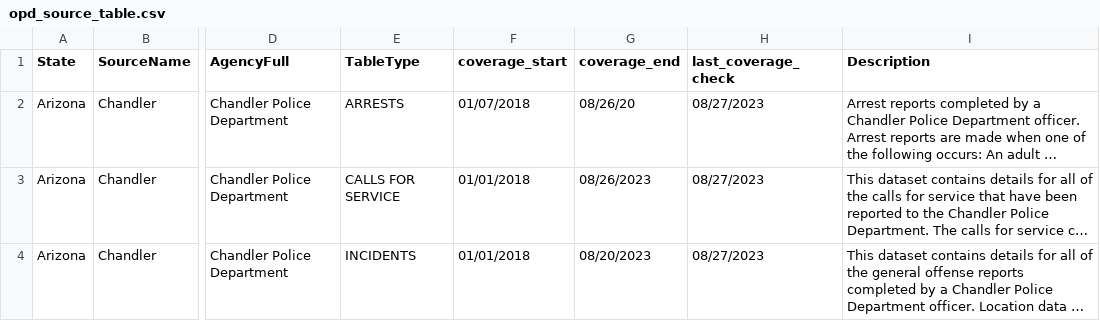
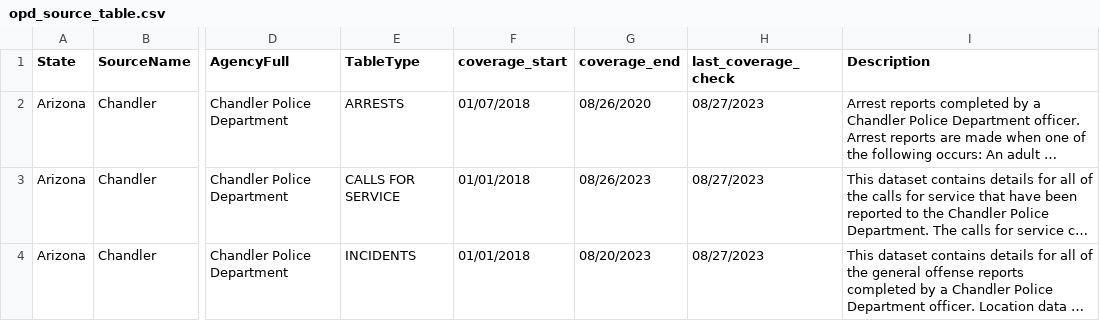
Before and after one commit to openpolicedata/opd-data, a CSV file: opd_source_table.csv, drawn as a sheet; only a part is shown, gaps mark what is left out; long unchanged cells end in …; the diff names each change by its address in the sheet, - before the commit and + after, or states it on an @@ line.

Commit message:
Further fix to Chandler dates

```diff
--- a/opd_source_table.csv
+++ b/opd_source_table.csv
-G2 (coverage_end): 08/26/20
+G2 (coverage_end): 08/26/2020
```
